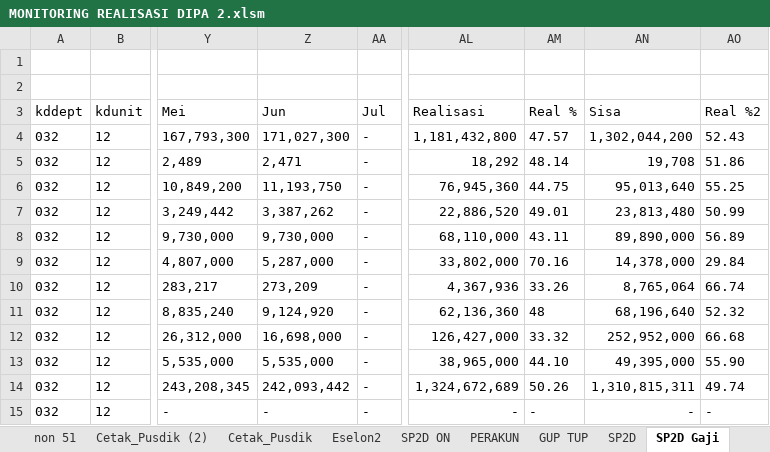
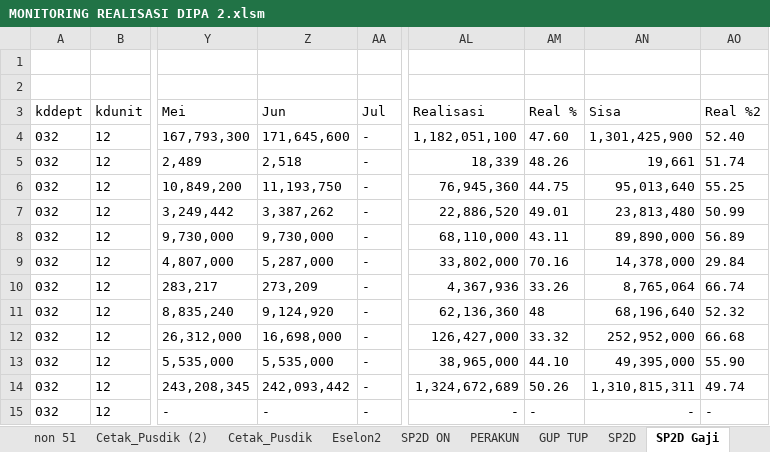
Before and after one commit to arifxl42/TA.2022, an Excel workbook: MONITORING REALISASI DIPA 2.xlsm, sheet SP2D Gaji, drawn as a sheet; only a part is shown, gaps mark what is left out; values as stored, in another font and other column widths than the file's, no borders; table styles not drawn; the diff names each change by its address in the sheet, - before the commit and + after, or states it on an @@ line.

```diff
--- a/MONITORING REALISASI DIPA 2.xlsm (sheet SP2D Gaji)
+++ b/MONITORING REALISASI DIPA 2.xlsm (sheet SP2D Gaji)
-Z4 (Jun): 171,027,300
+Z4 (Jun): 171,645,600
-AL4 (Realisasi): 1,181,432,800
+AL4 (Realisasi): 1,182,051,100
-AM4 (Real %): 47.57
+AM4 (Real %): 47.60
-AN4 (Sisa): 1,302,044,200
+AN4 (Sisa): 1,301,425,900
-AO4 (Real %2): 52.43
+AO4 (Real %2): 52.40
-Z5 (Jun): 2,471
+Z5 (Jun): 2,518
-AL5 (Realisasi): 18,292
+AL5 (Realisasi): 18,339
-AM5 (Real %): 48.14
+AM5 (Real %): 48.26
-AN5 (Sisa): 19,708
+AN5 (Sisa): 19,661
-AO5 (Real %2): 51.86
+AO5 (Real %2): 51.74
```
Also changed, not shown: sheet SP2D ON, sheet PERAKUN, sheet PERSUBBID + GAJI, sheet PER BULAN, sheet TANPA GAJI, sheet DENGAN GAJI, 1 more sheet, other sheet tabs, charts or pictures.
